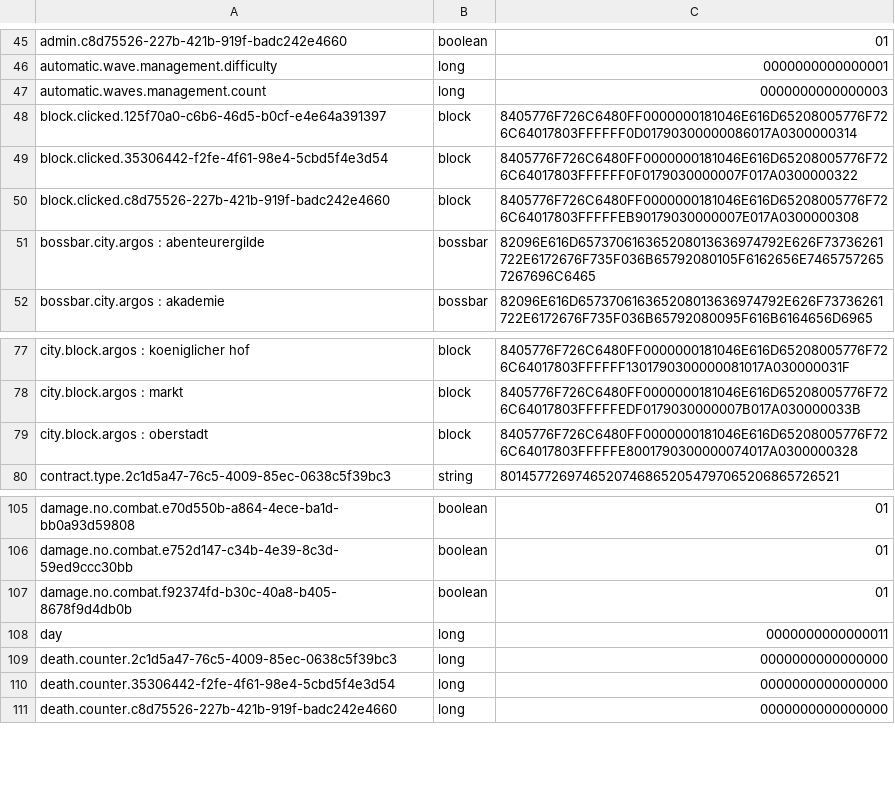
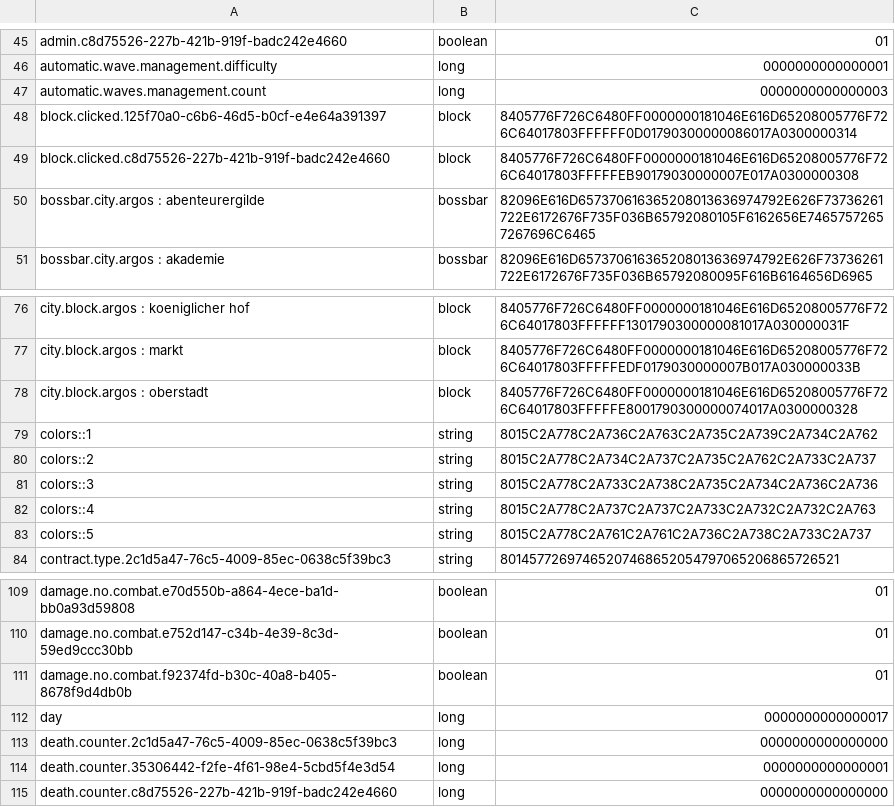
Before and after one commit to LordRaspy/mcastle, a CSV file: plugins/Skript/variables.csv, drawn as a sheet; only a part is shown, gaps mark what is left out; removed rows and columns are numbered as before the commit, all else as after; the diff covers the shown part only; the diff names each change by its address in the sheet, - before the commit and + after, or states it on an @@ line.

```diff
--- a/plugins/Skript/variables.csv
+++ b/plugins/Skript/variables.csv
-row 49: block.clicked.35306442-f2fe-4f61-98e4-5cbd5f4e3d54 | block | 8405776F726C6480FF0000000181046E616D65208005776F726C64017803FFFFFF0F0179030000007F017A0300000322
+row 79: colors::1 | string | 8015C2A778C2A736C2A763C2A735C2A739C2A734C2A762
+row 80: colors::2 | string | 8015C2A778C2A734C2A737C2A735C2A762C2A733C2A737
+row 81: colors::3 | string | 8015C2A778C2A733C2A738C2A735C2A734C2A736C2A736
+row 82: colors::4 | string | 8015C2A778C2A737C2A737C2A733C2A732C2A732C2A763
+row 83: colors::5 | string | 8015C2A778C2A761C2A761C2A736C2A738C2A733C2A737
-C112: 0000000000000011
+C112: 0000000000000017
-C114: 0000000000000000
+C114: 0000000000000001
```
Also changed, not shown: 21 added rows and 1 edited cell elsewhere in this file, 1 other file.
